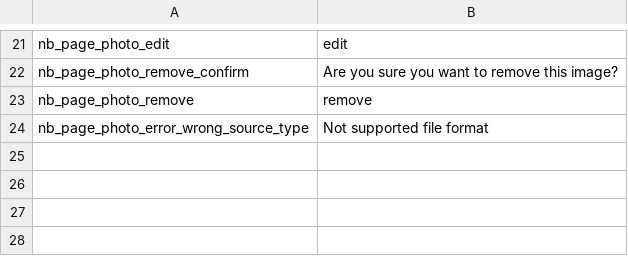
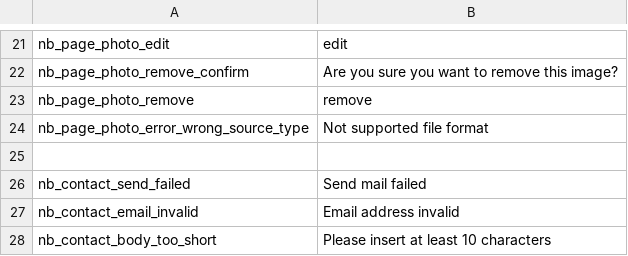
Before and after one commit to finalclass/NetBricks, a CSV file: I18n/Model/default_en.csv, drawn as a sheet; only a part is shown, gaps mark what is left out; the diff names each change by its address in the sheet, - before the commit and + after, or states it on an @@ line.

```diff
--- a/I18n/Model/default_en.csv
+++ b/I18n/Model/default_en.csv
+row 25: (empty)
+row 26: nb_contact_send_failed | Send mail failed
+row 27: nb_contact_email_invalid | Email address invalid
+row 28: nb_contact_body_too_short | Please insert at least 10 characters
```
Also changed, not shown: 4 other files.
